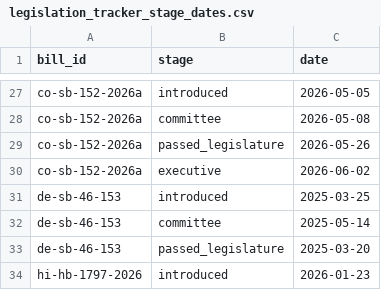
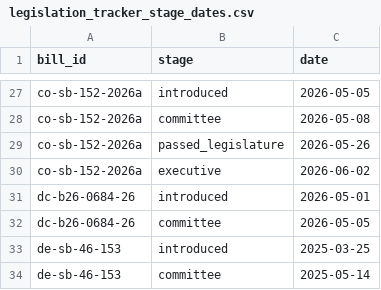
Before and after one commit to av-observatory/av-observatory-web, a CSV file: public/data/legislation_tracker_stage_dates.csv, drawn as a sheet; only a part is shown, gaps mark what is left out; the shorter side is filled out with more unchanged rows.

```diff
--- a/public/data/legislation_tracker_stage_dates.csv
+++ b/public/data/legislation_tracker_stage_dates.csv
@@ -30,2 +30,4 @@ co-sb-152-2026a,passed_legislature,2026-05-26
 co-sb-152-2026a,executive,2026-06-02
+dc-b26-0684-26,introduced,2026-05-01
+dc-b26-0684-26,committee,2026-05-05
 de-sb-46-153,introduced,2025-03-25
```
Also changed, not shown: public/data/legislation_tracker_state_bills.csv, 7 other files.
